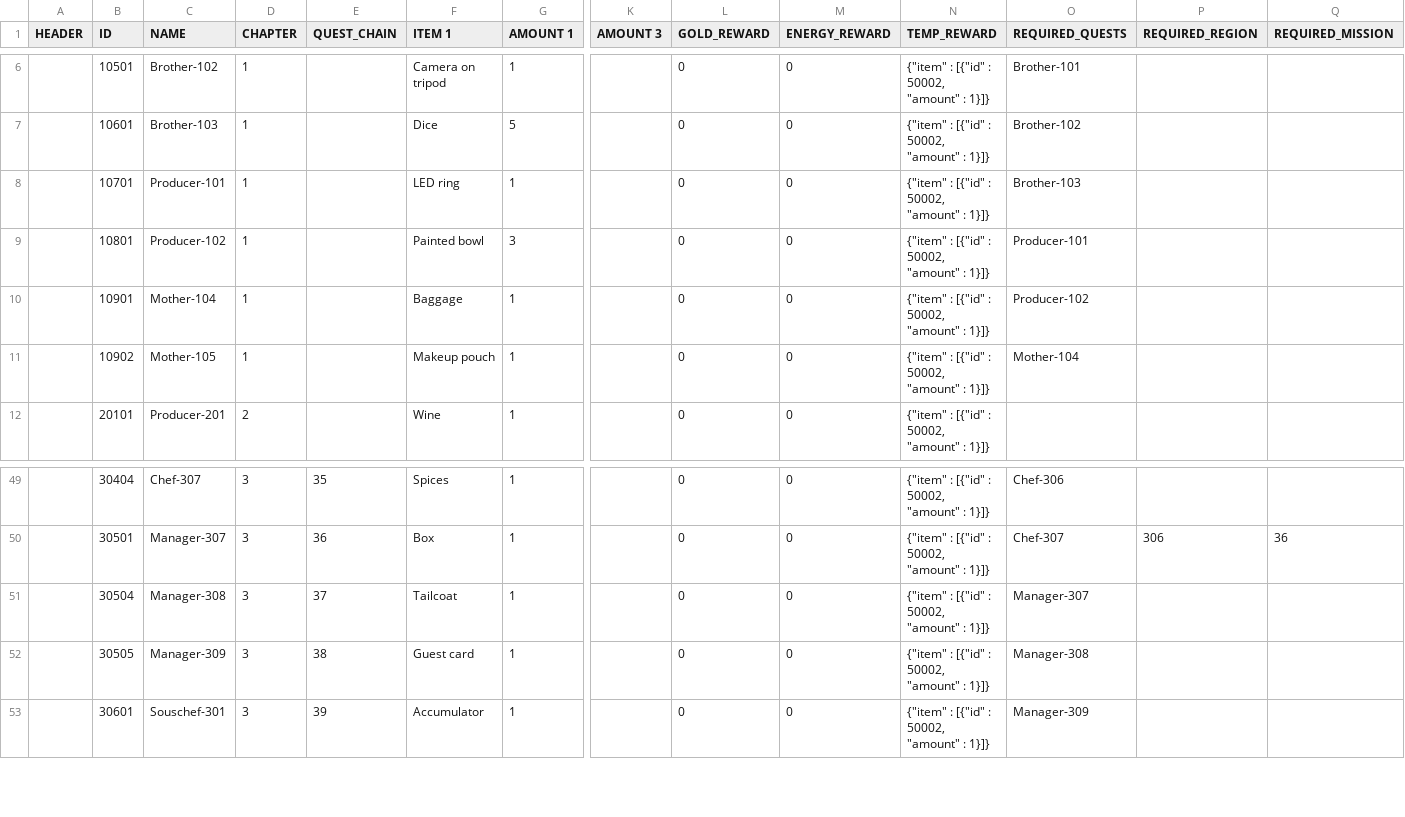
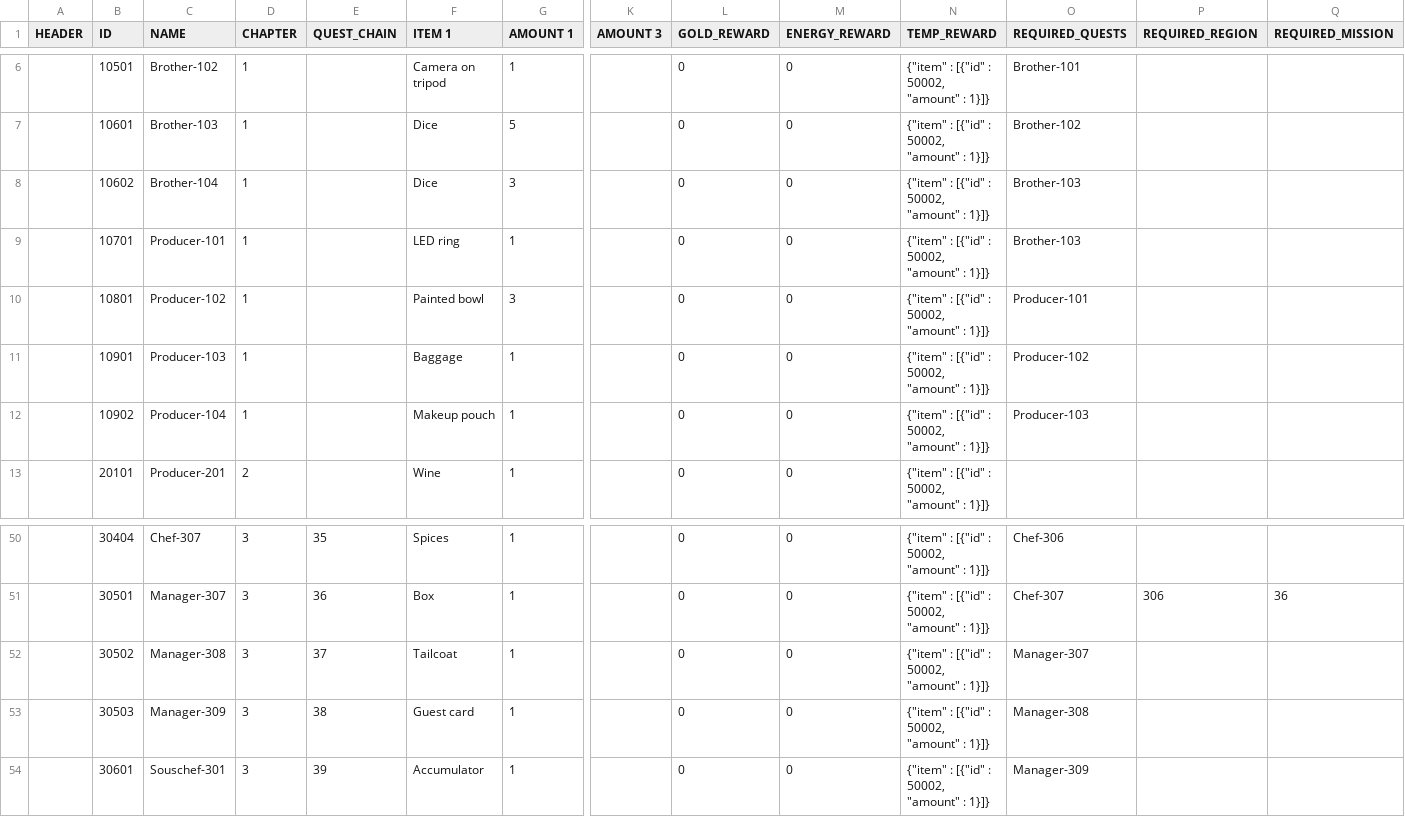
Before and after one commit to corhal/cr-calculator, a CSV file: _validator_quests.csv, drawn as a sheet; only a part is shown, gaps mark what is left out; addresses are those after the commit; rows hold the shown columns only; the diff names each change by its address in the sheet, - before the commit and + after, or states it on an @@ line.

```diff
--- a/_validator_quests.csv
+++ b/_validator_quests.csv
+row 8:  | 10602 | Brother-104 | 1 |  | Dice | 3 |  | 0 | 0 | {"item" : [{"id" : 50002, "amount" : 1}]} | Brother-103
-C11 (NAME): Mother-104
+C11 (NAME): Producer-103
-C12 (NAME): Mother-105
+C12 (NAME): Producer-104
-O12 (REQUIRED_QUESTS): Mother-104
+O12 (REQUIRED_QUESTS): Producer-103
-B52 (ID): 30504
+B52 (ID): 30502
-B53 (ID): 30505
+B53 (ID): 30503
```
Also changed, not shown: 2 other files.
